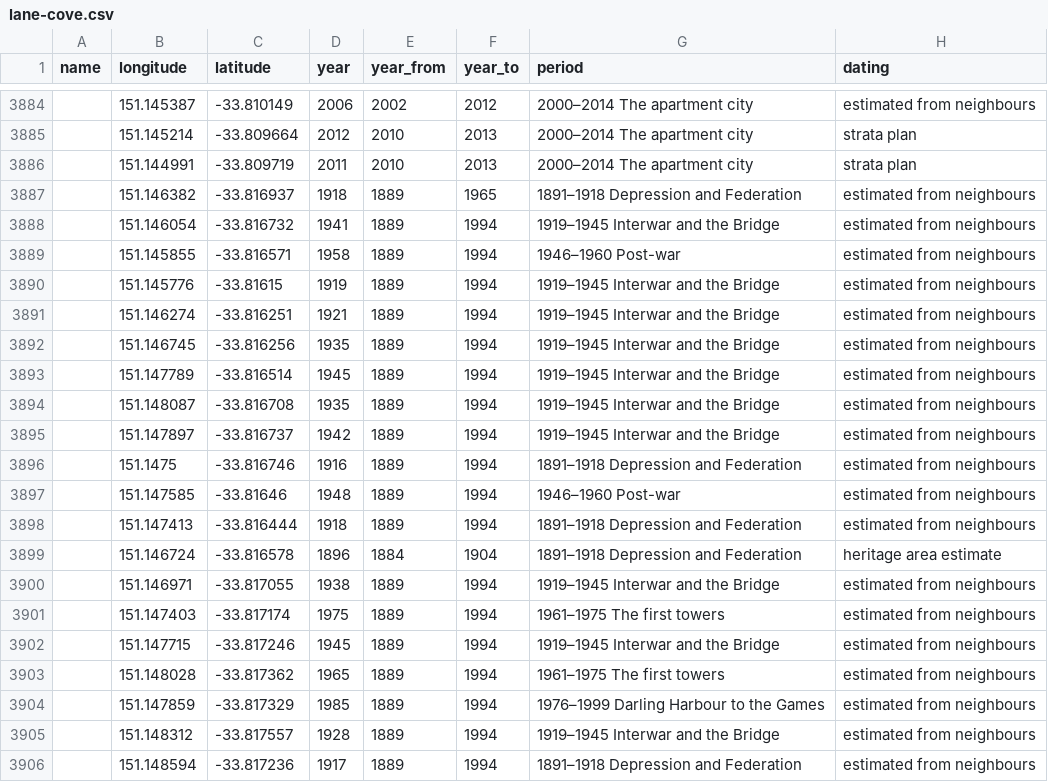
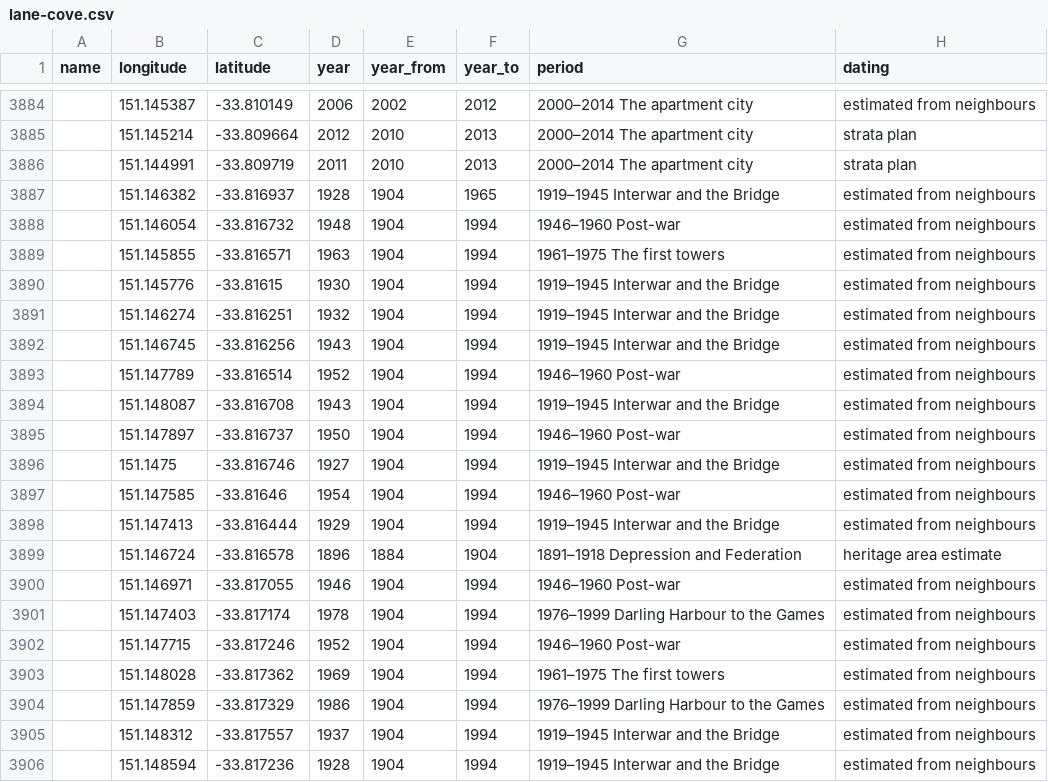
Before and after one commit to amarashi/SydMap, a CSV file: web/data/download/lane-cove.csv, drawn as a sheet; only a part is shown, gaps mark what is left out; the diff covers the shown part only; the diff names each change by its address in the sheet, - before the commit and + after, or states it on an @@ line.

```diff
--- a/web/data/download/lane-cove.csv
+++ b/web/data/download/lane-cove.csv
-D3887 (year): 1918
+D3887 (year): 1928
-E3887:E3898 (year_from): 1889
+E3887:E3898 (year_from): 1904
-G3887 (period): 1891–1918 Depression and Federation
+G3887 (period): 1919–1945 Interwar and the Bridge
-D3888 (year): 1941
+D3888 (year): 1948
-G3888 (period): 1919–1945 Interwar and the Bridge
+G3888 (period): 1946–1960 Post-war
-D3889 (year): 1958
+D3889 (year): 1963
-G3889 (period): 1946–1960 Post-war
+G3889 (period): 1961–1975 The first towers
-D3890 (year): 1919
+D3890 (year): 1930
-D3891 (year): 1921
+D3891 (year): 1932
-D3892 (year): 1935
+D3892 (year): 1943
-D3893 (year): 1945
+D3893 (year): 1952
-G3893 (period): 1919–1945 Interwar and the Bridge
+G3893 (period): 1946–1960 Post-war
-D3894 (year): 1935
+D3894 (year): 1943
-D3895 (year): 1942
+D3895 (year): 1950
-G3895 (period): 1919–1945 Interwar and the Bridge
+G3895 (period): 1946–1960 Post-war
-D3896 (year): 1916
+D3896 (year): 1927
-G3896 (period): 1891–1918 Depression and Federation
+G3896 (period): 1919–1945 Interwar and the Bridge
-D3897 (year): 1948
+D3897 (year): 1954
-D3898 (year): 1918
+D3898 (year): 1929
-G3898 (period): 1891–1918 Depression and Federation
+G3898 (period): 1919–1945 Interwar and the Bridge
-D3900 (year): 1938
+D3900 (year): 1946
-E3900:E3906 (year_from): 1889
+E3900:E3906 (year_from): 1904
-G3900 (period): 1919–1945 Interwar and the Bridge
+G3900 (period): 1946–1960 Post-war
-D3901 (year): 1975
+D3901 (year): 1978
-G3901 (period): 1961–1975 The first towers
+G3901 (period): 1976–1999 Darling Harbour to the Games
-D3902 (year): 1945
+D3902 (year): 1952
-G3902 (period): 1919–1945 Interwar and the Bridge
+G3902 (period): 1946–1960 Post-war
-D3903 (year): 1965
+D3903 (year): 1969
-D3904 (year): 1985
+D3904 (year): 1986
-D3905 (year): 1928
+D3905 (year): 1937
-D3906 (year): 1917
+D3906 (year): 1928
-G3906 (period): 1891–1918 Depression and Federation
+G3906 (period): 1919–1945 Interwar and the Bridge
```
Also changed, not shown: 98 edited cells elsewhere in this file, 42 other files.
